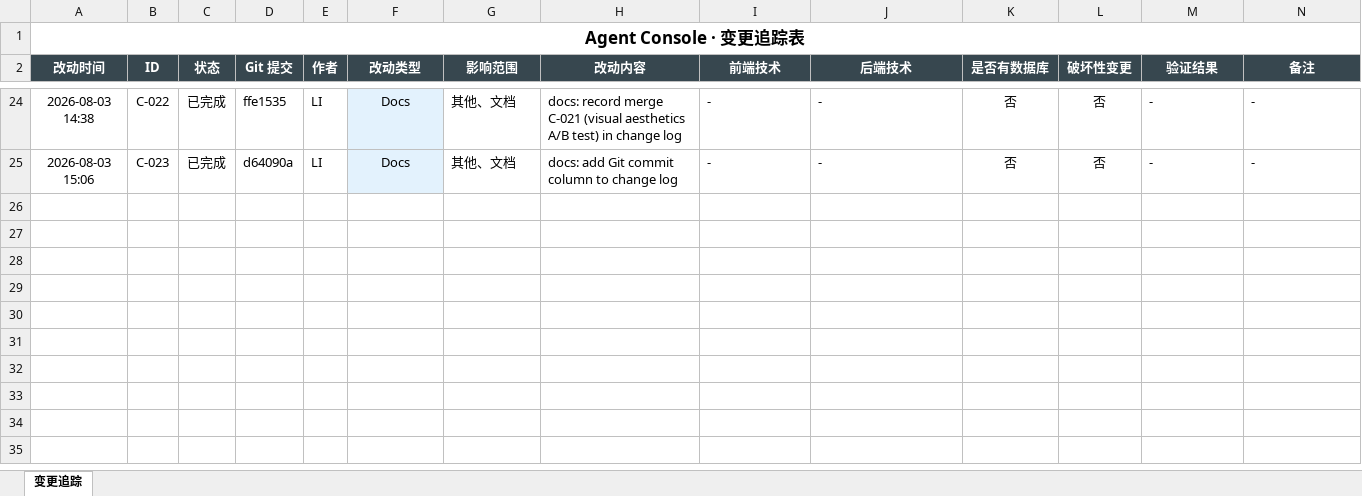
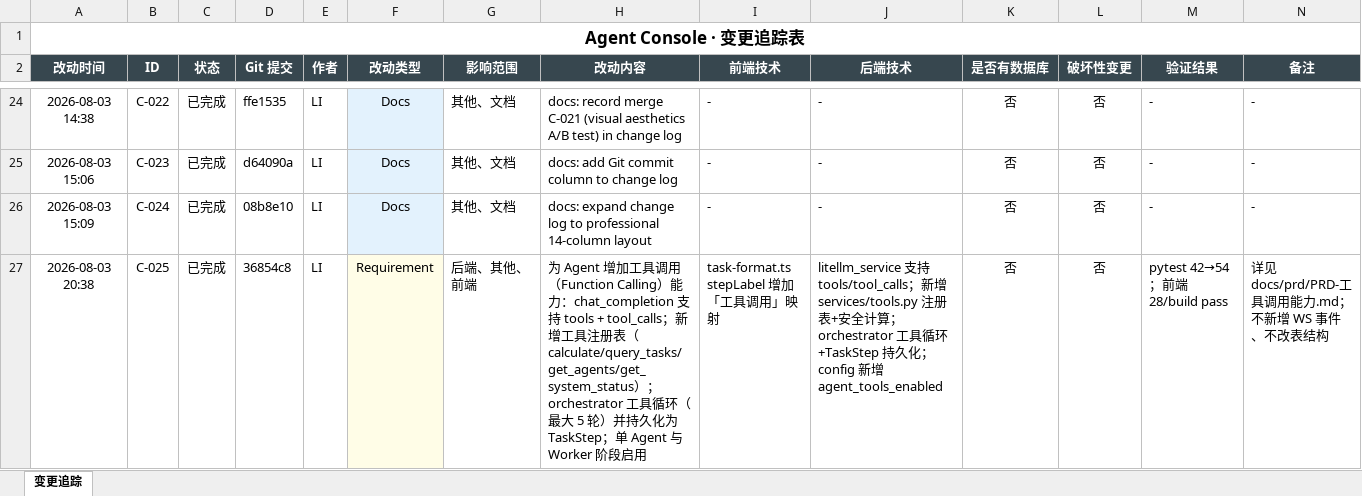
Before and after one commit to liwe123/Agent-Togterher, an Excel workbook: docs/Agent_Console_变更追踪.xlsx, sheet 变更追踪, drawn as a sheet; only a part is shown, gaps mark what is left out; values as stored, in another font and other column widths than the file's, no borders; the diff names each change by its address in the sheet, - before the commit and + after, or states it on an @@ line.

```diff
--- a/docs/Agent_Console_变更追踪.xlsx (sheet 变更追踪)
+++ b/docs/Agent_Console_变更追踪.xlsx (sheet 变更追踪)
+row 26: 2026-08-03 15:09 | C-024 | 已完成 | 08b8e10 | LI | Docs | 其他、文档 | docs: expand change log to professional 14-column layout | - | - | 否 | 否 | - | -
+row 27: 2026-08-03 20:38 | C-025 | 已完成 | 36854c8 | LI | Requirement | 后端、其他、前端 | 为 Agent 增加工具调用（Function Calling）能力：chat_completion 支持 tools + tool_calls；新增工具注册表（calculate/query_tasks/get_agents/get_system_status）；orchestrator 工具循环（最大 5 轮）并持久化为 TaskStep；单 Agent 与 Worker 阶段启用 | task-format.ts stepLabel 增加「工具调用」映射 | litellm_service 支持 tools/tool_calls；新增 services/tools.py 注册表+安全计算；orchestrator 工具循环+TaskStep 持久化；config 新增 agent_tools_enabled | 否 | 否 | pytest 42→54；前端 28/build pass | 详见 docs/prd/PRD-工具调用能力.md；不新增 WS 事件、不改表结构
```
Also changed, not shown: 2 other files.
